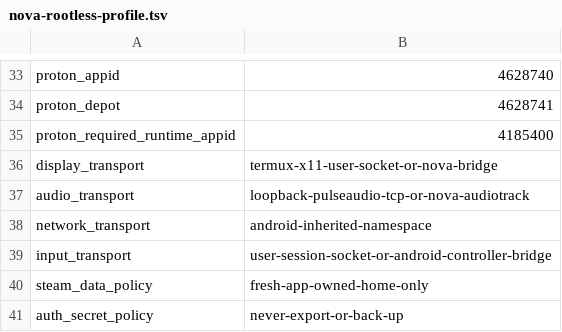
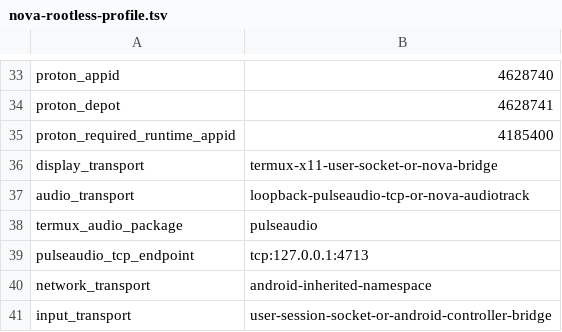
Before and after one commit to xXJSONDeruloXx/steam-android-runtime-research, a TSV file: android/nova-lab/rootless/nova-rootless-profile.tsv, drawn as a sheet; only a part is shown, gaps mark what is left out; the shorter side is filled out with more unchanged rows; the diff names each change by its address in the sheet, - before the commit and + after, or states it on an @@ line.

Commit message:
feat: add rootless pulseaudio tcp contract

```diff
--- a/android/nova-lab/rootless/nova-rootless-profile.tsv
+++ b/android/nova-lab/rootless/nova-rootless-profile.tsv
+row 38: termux_audio_package | pulseaudio
+row 39: pulseaudio_tcp_endpoint | tcp:127.0.0.1:4713
```
Also changed, not shown: 5 other files.
